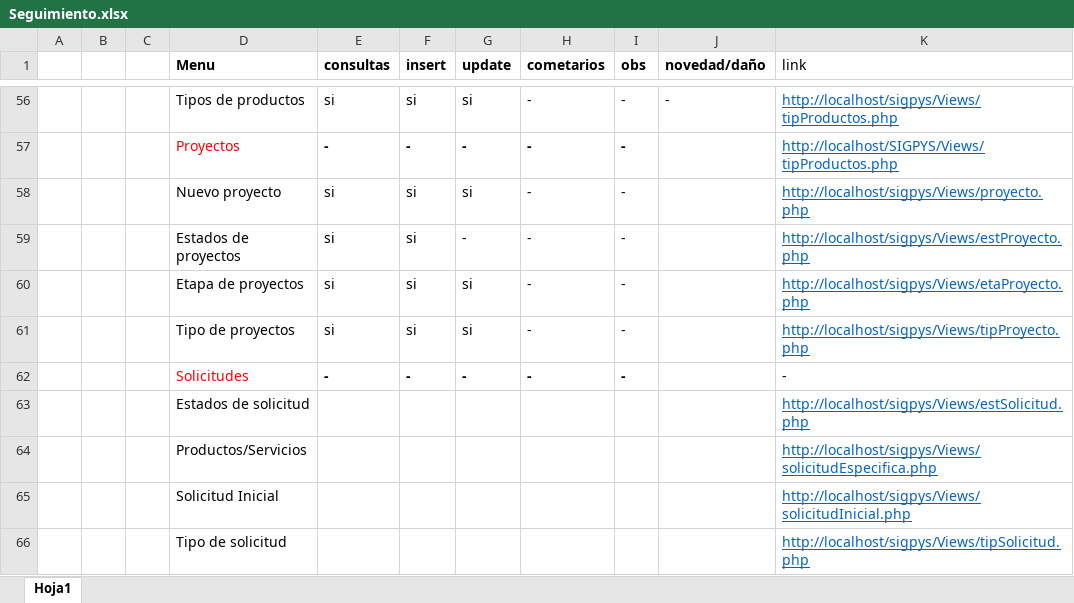
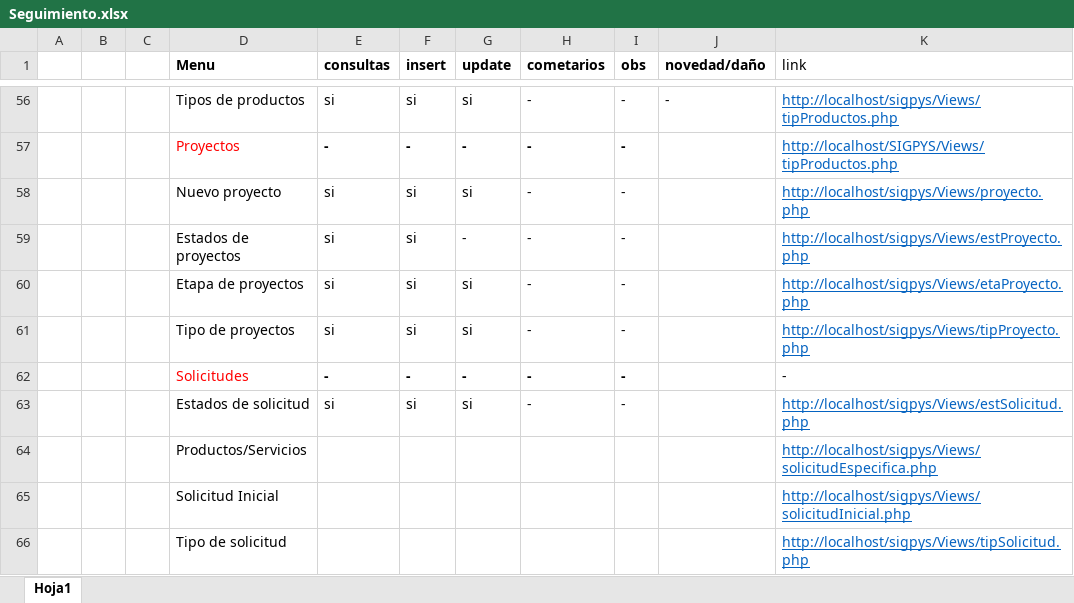
Before and after one commit to ospersa/SIGPYS, an Excel workbook: Docs/Seguimiento.xlsx, sheet Hoja1, drawn as a sheet; only a part is shown, gaps mark what is left out; values as stored, in another font and other column widths than the file's, no borders; removed rows and columns are numbered as before the commit, all else as after; the diff names each change by its address in the sheet, - before the commit and + after, or states it on an @@ line.

```diff
--- a/Docs/Seguimiento.xlsx (sheet Hoja1)
+++ b/Docs/Seguimiento.xlsx (sheet Hoja1)
-row 63:  |  |  | Estados de solicitud |  |  |  |  |  |  | http://localhost/sigpys/Views/estSolicitud.php
+row 63:  |  |  | Estados de solicitud | si | si | si | - | - |  | http://localhost/sigpys/Views/estSolicitud.php
```
Also changed, not shown: 1 other file.
